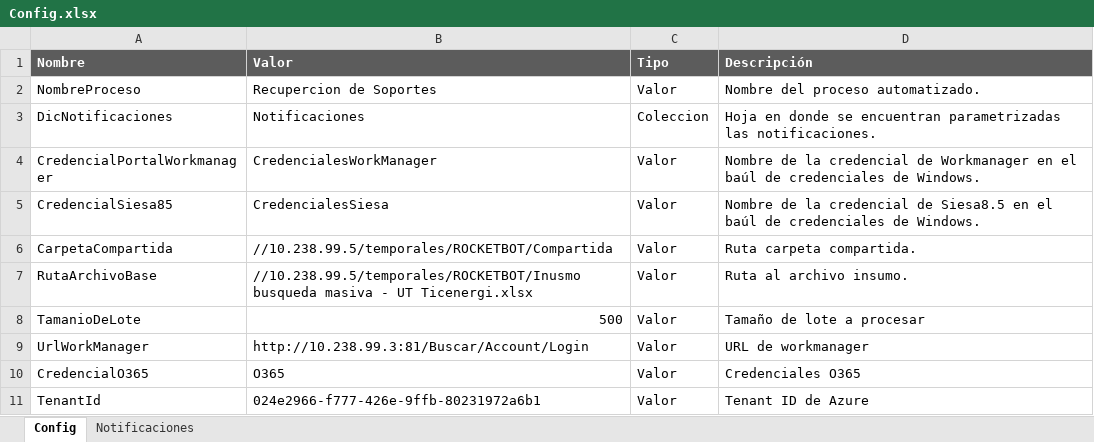
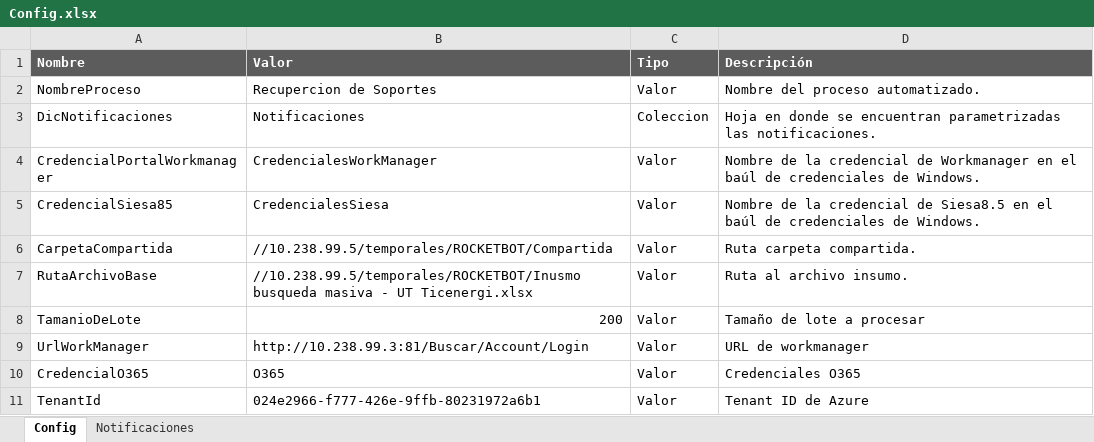
Before and after one commit to LucasRebuffo/01_RecuperacionSoportes, an Excel workbook: Process/config/Config.xlsx, sheet Config, drawn as a sheet; values as stored, in another font and other column widths than the file's, no borders; the diff names each change by its address in the sheet, - before the commit and + after, or states it on an @@ line.

```diff
--- a/Process/config/Config.xlsx (sheet Config)
+++ b/Process/config/Config.xlsx (sheet Config)
-B8 (Valor): 500
+B8 (Valor): 200
```
Also changed, not shown: Input/Archivo de Seguimiento.xlsx, Process/templates/Template Archivo de Seguimiento.xlsx, 14 other files.
